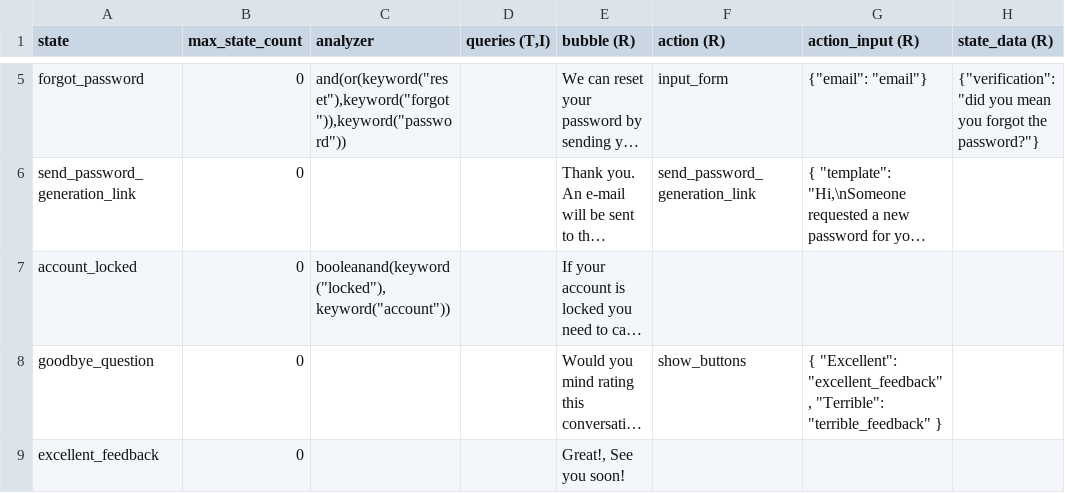
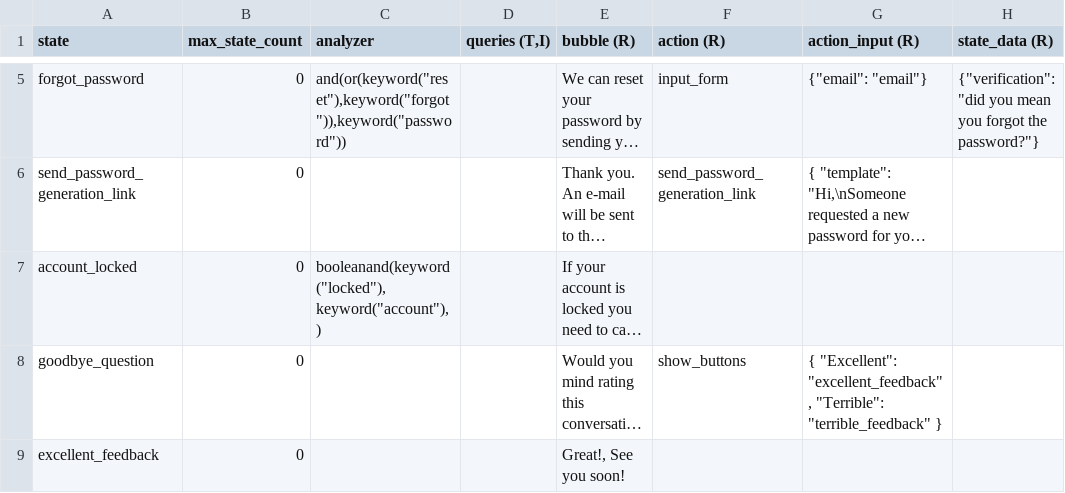
Before and after one commit to lorenzo-biava/starchat, a CSV file: doc/sample_state_machine_specification.csv, drawn as a sheet; only a part is shown, gaps mark what is left out; long unchanged cells end in …; the diff names each change by its address in the sheet, - before the commit and + after, or states it on an @@ line.

```diff
--- a/doc/sample_state_machine_specification.csv
+++ b/doc/sample_state_machine_specification.csv
-C7 (analyzer): booleanand(keyword("locked"), keyword("account"))
+C7 (analyzer): booleanand(keyword("locked"), keyword("account"), )
```
Also changed, not shown: 12 other files.
